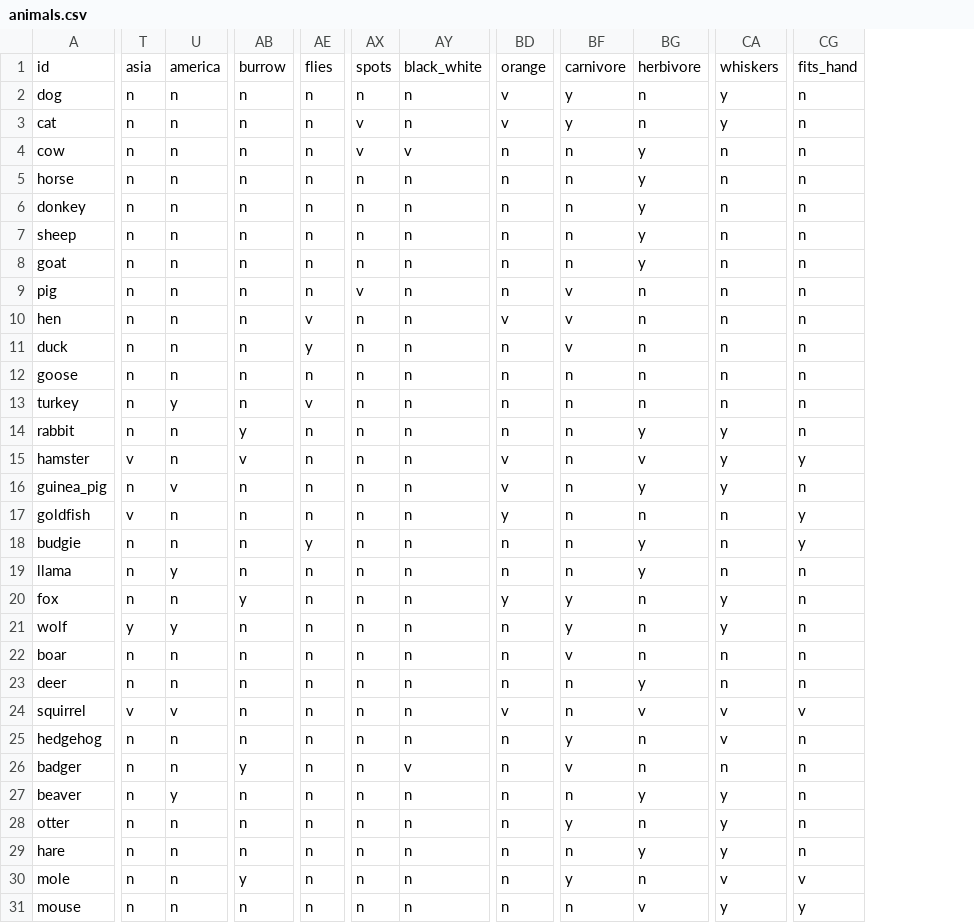
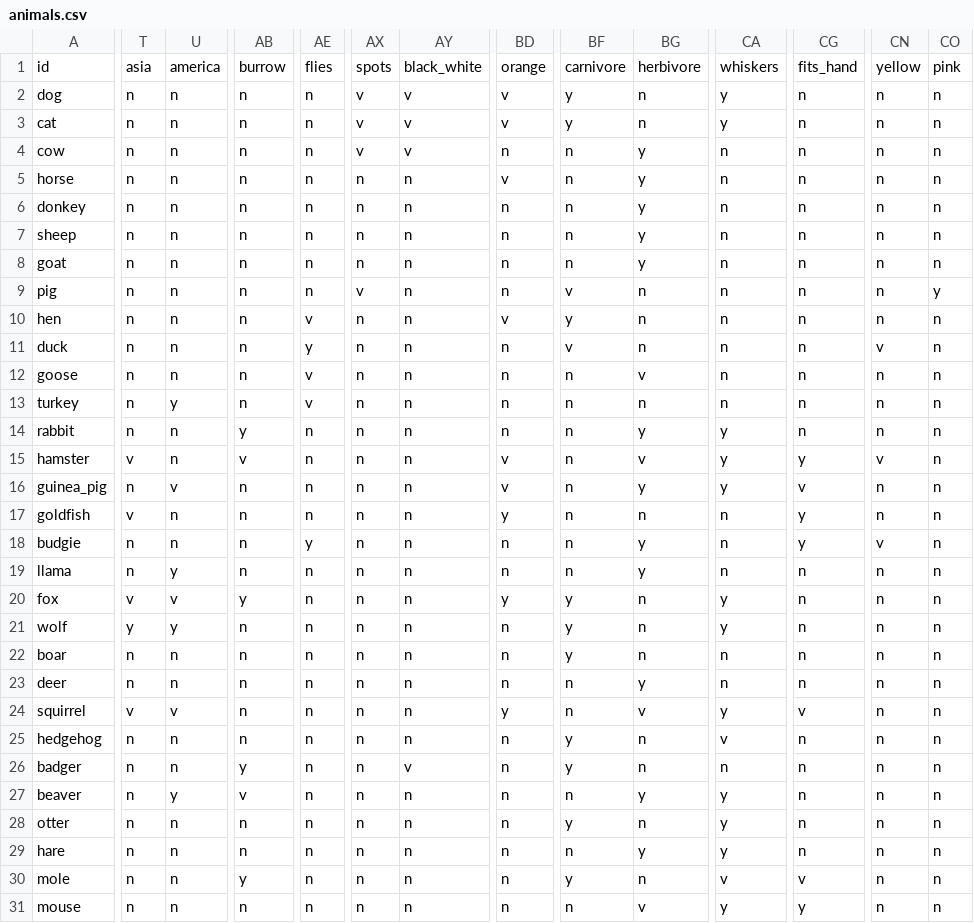
Before and after one commit to nhilaire/guess-animal, a CSV file: data/animals.csv, drawn as a sheet; only a part is shown, gaps mark what is left out; the diff covers the shown part only; the diff names each change by its address in the sheet, - before the commit and + after, or states it on an @@ line.

Commit message:
fix(data): apply fact-check review (about 100 corrections), reword 9 ambiguous questions, add yellow and pink

```diff
--- a/data/animals.csv
+++ b/data/animals.csv
+column CN, rows 1-31: yellow | n | n | n | n | n | n | n | n | n | v | n | n | n | v | n | n | v | n | n | n | n | n | n | n | n | n | n | n | n | n
+column CO, rows 1-31: pink | n | n | n | n | n | n | n | y | n | n | n | n | n | n | n | n | n | n | n | n | n | n | n | n | n | n | n | n | n | n
-AX2: n
+AX2: v
-AY2:AY3: n
+AY2:AY3: v
-BD5: n
+BD5: v
-BF10: v
+BF10: y
-AE12: n
+AE12: v
-BG12: n
+BG12: v
-CG16: n
+CG16: v
-T20: n
+T20: v
-U20: n
+U20: v
-BF22: v
+BF22: y
-BD24: v
+BD24: y
-CA24: v
+CA24: y
-BF26: v
+BF26: y
-AB27: n
+AB27: v
```
Also changed, not shown: 128 edited cells elsewhere in this file, data/questions.csv, 3 other files.
